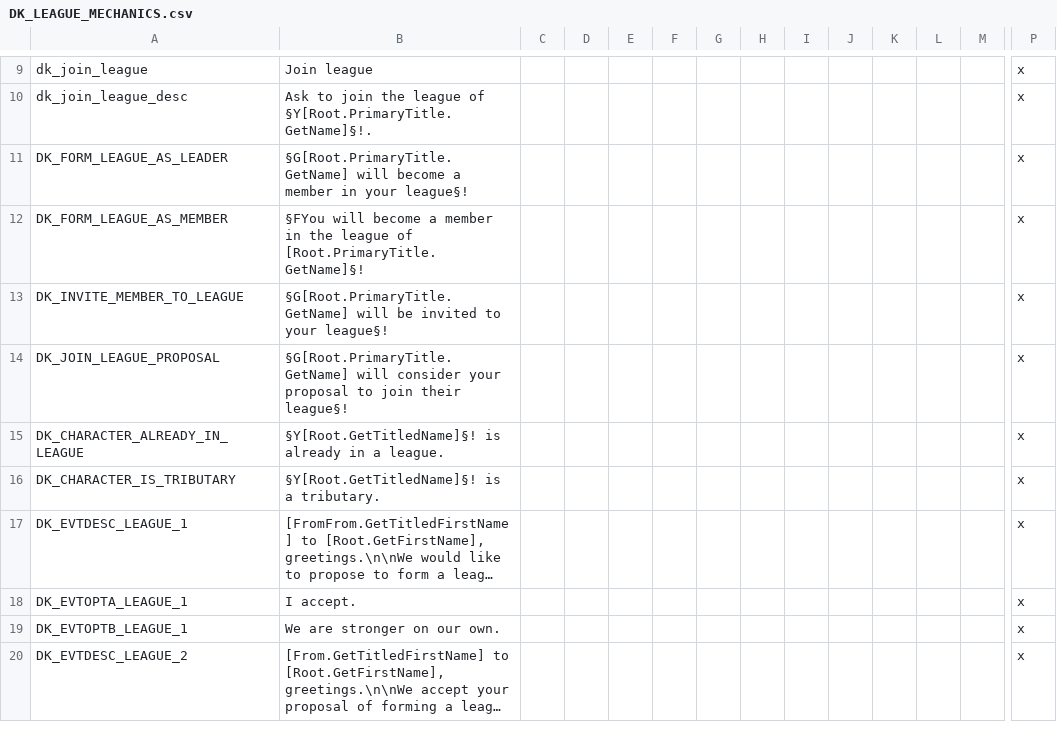
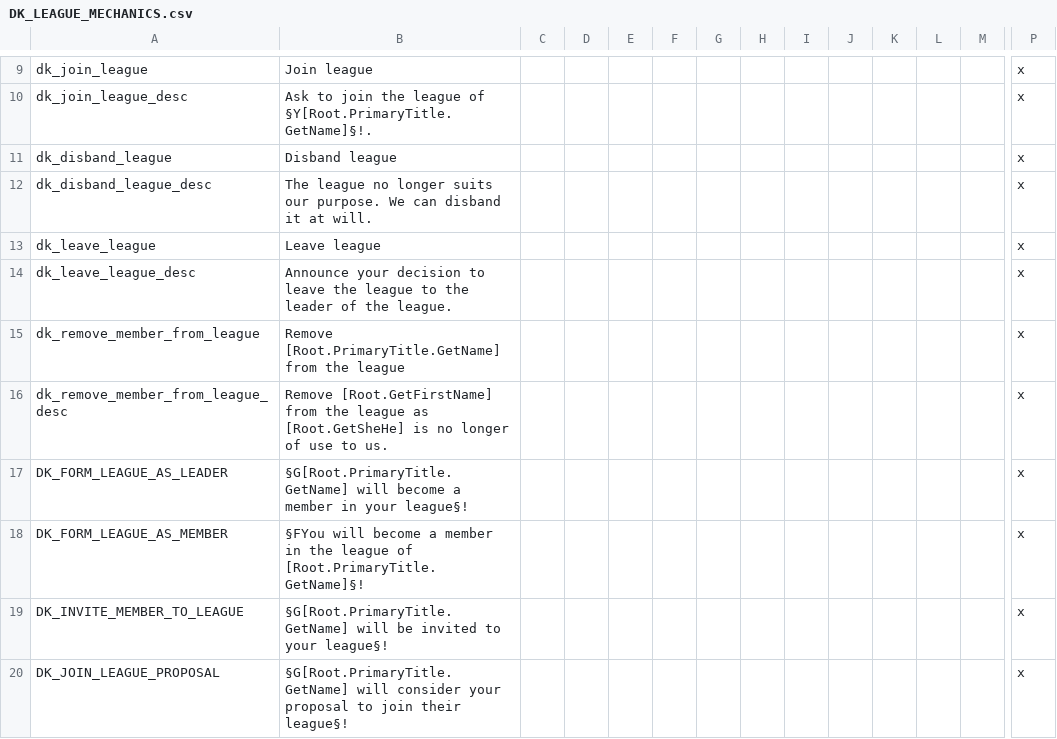
Before and after one commit to tannerflick4/Diadochi-Kings-Revival, a CSV file: Rick Work/localisation/DK_LEAGUE_MECHANICS.csv, drawn as a sheet; only a part is shown, gaps mark what is left out; the shorter side is filled out with more unchanged rows; long unchanged cells end in …; rows hold the shown columns only; the diff covers the shown part only; the diff names each change by its address in the sheet, - before the commit and + after, or states it on an @@ line.

Commit message:
Added decisions to remove members from the league, leave the league and disband the league.

```diff
--- a/Rick Work/localisation/DK_LEAGUE_MECHANICS.csv
+++ b/Rick Work/localisation/DK_LEAGUE_MECHANICS.csv
+row 11: dk_disband_league | Disband league |  |  |  |  |  |  |  |  |  |  |  | x
+row 12: dk_disband_league_desc | The league no longer suits our purpose. We can disband it at will. |  |  |  |  |  |  |  |  |  |  |  | x
+row 13: dk_leave_league | Leave league |  |  |  |  |  |  |  |  |  |  |  | x
+row 14: dk_leave_league_desc | Announce your decision to leave the league to the leader of the league. |  |  |  |  |  |  |  |  |  |  |  | x
+row 15: dk_remove_member_from_league | Remove [Root.PrimaryTitle.GetName] from the league |  |  |  |  |  |  |  |  |  |  |  | x
+row 16: dk_remove_member_from_league_desc | Remove [Root.GetFirstName] from the league as [Root.GetSheHe] is no longer of use to us. |  |  |  |  |  |  |  |  |  |  |  | x
```
Also changed, not shown: 9 added rows and 1 edited cell elsewhere in this file, 2 other files.
